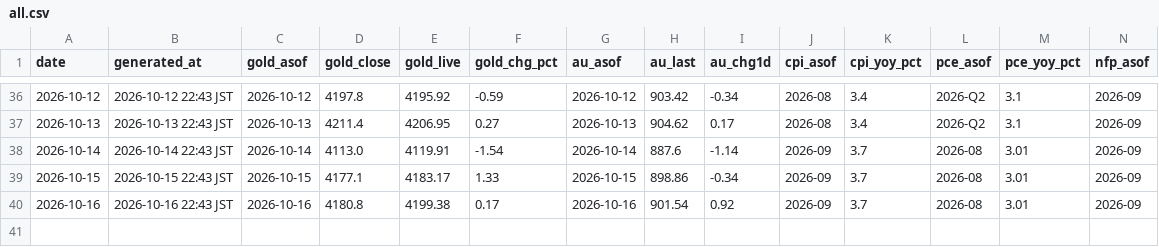
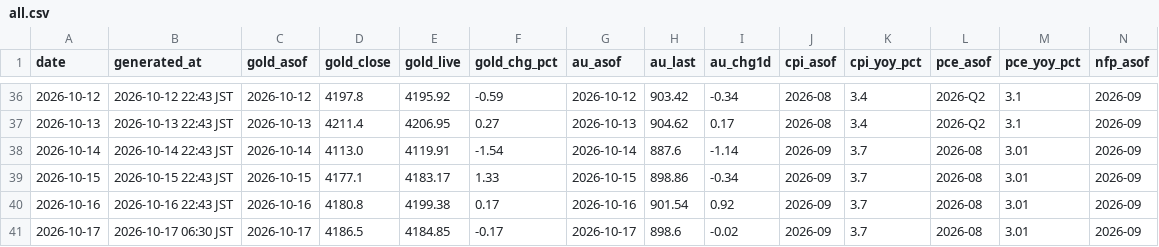
Before and after one commit to Wangxian111/xaudaily-data, a CSV file: data/daily/all.csv, drawn as a sheet; only a part is shown, gaps mark what is left out; rows hold the shown columns only; the diff names each change by its address in the sheet, - before the commit and + after, or states it on an @@ line.

Commit message:
Update data/daily/all.csv (2026-10-17)

```diff
--- a/data/daily/all.csv
+++ b/data/daily/all.csv
+row 41: 2026-10-17 | 2026-10-17 06:30 JST | 2026-10-17 | 4186.5 | 4184.85 | -0.17 | 2026-10-17 | 898.6 | -0.02 | 2026-09 | 3.7 | 2026-08 | 3.01 | 2026-09
```
